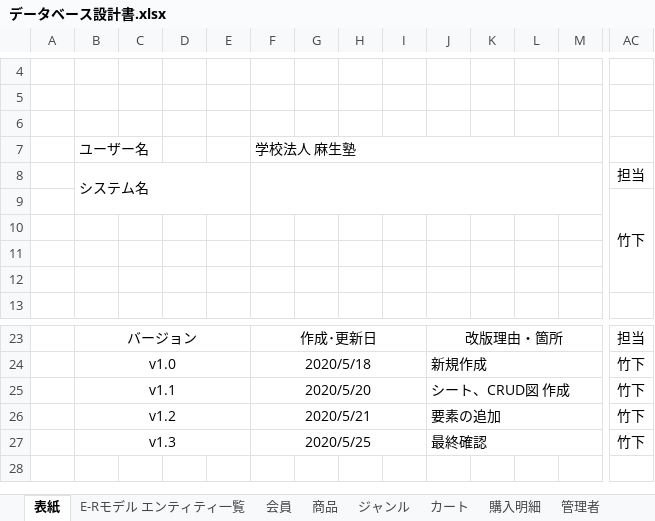
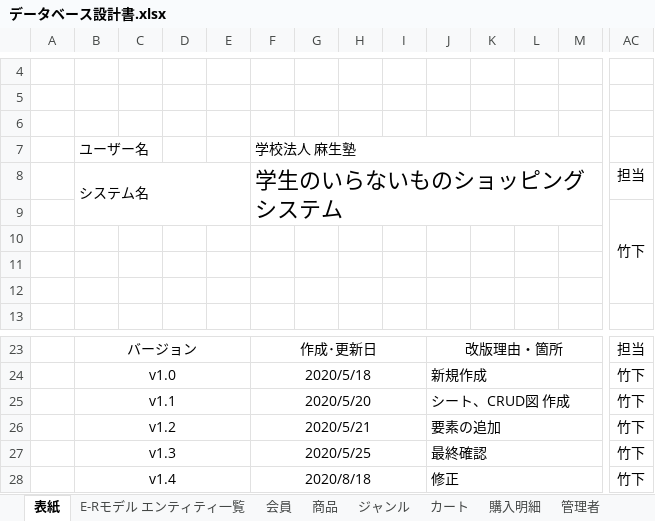
Before and after one commit to NekoSarada1101/student-dontneed-shop-docment, an Excel workbook: designDocuments/databaseDesignDocument/データベース設計書.xlsx, sheet 表紙, drawn as a sheet; only a part is shown, gaps mark what is left out; values as stored, in another font and other column widths than the file's, no borders; rows hold the shown columns only; the diff names each change by its address in the sheet, - before the commit and + after, or states it on an @@ line.

```diff
--- a/designDocuments/databaseDesignDocument/データベース設計書.xlsx (sheet 表紙)
+++ b/designDocuments/databaseDesignDocument/データベース設計書.xlsx (sheet 表紙)
-F8: (empty)
+F8: 学生のいらないものショッピングシステム
+row 28:  | v1.4 |  |  |  | 2020/8/18 |  |  |  | 修正 |  |  |  | 竹下
```
Also changed, not shown: sheet 会員, sheet CRUD図, sheet 商品, sheet カート, sheet 購入明細, sheet E-Rモデル エンティティ一覧, 2 more sheets, charts or pictures.
